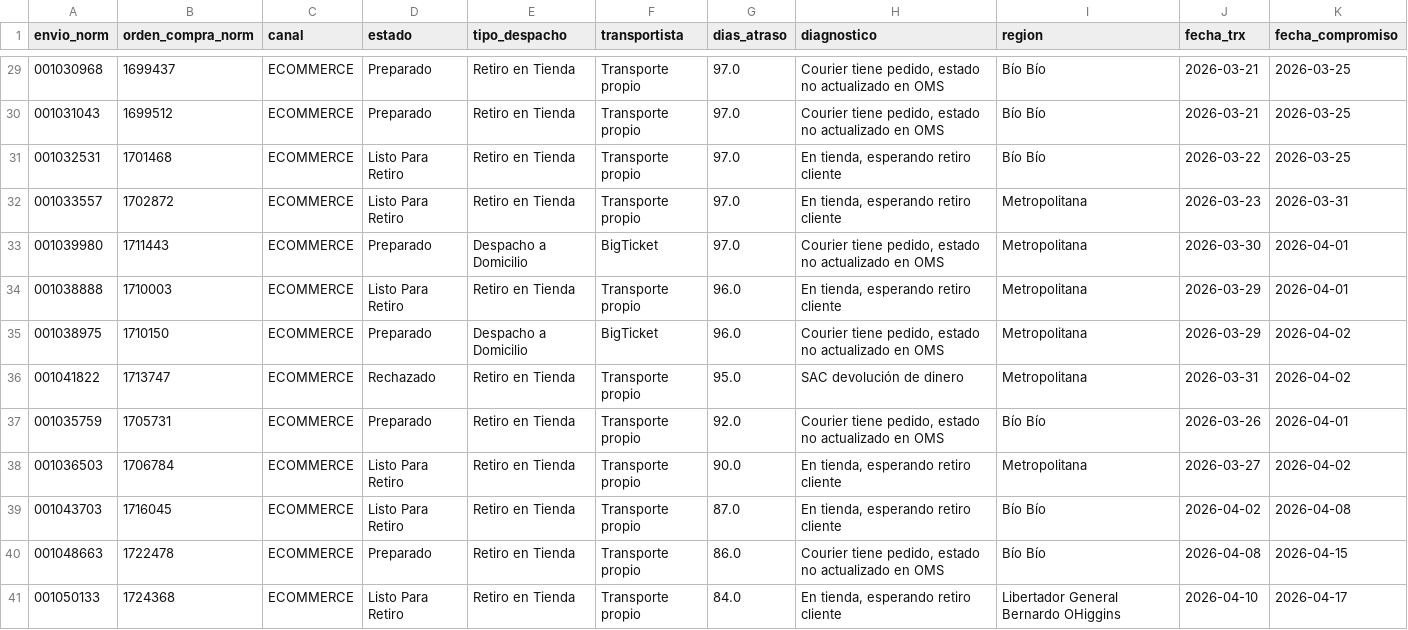
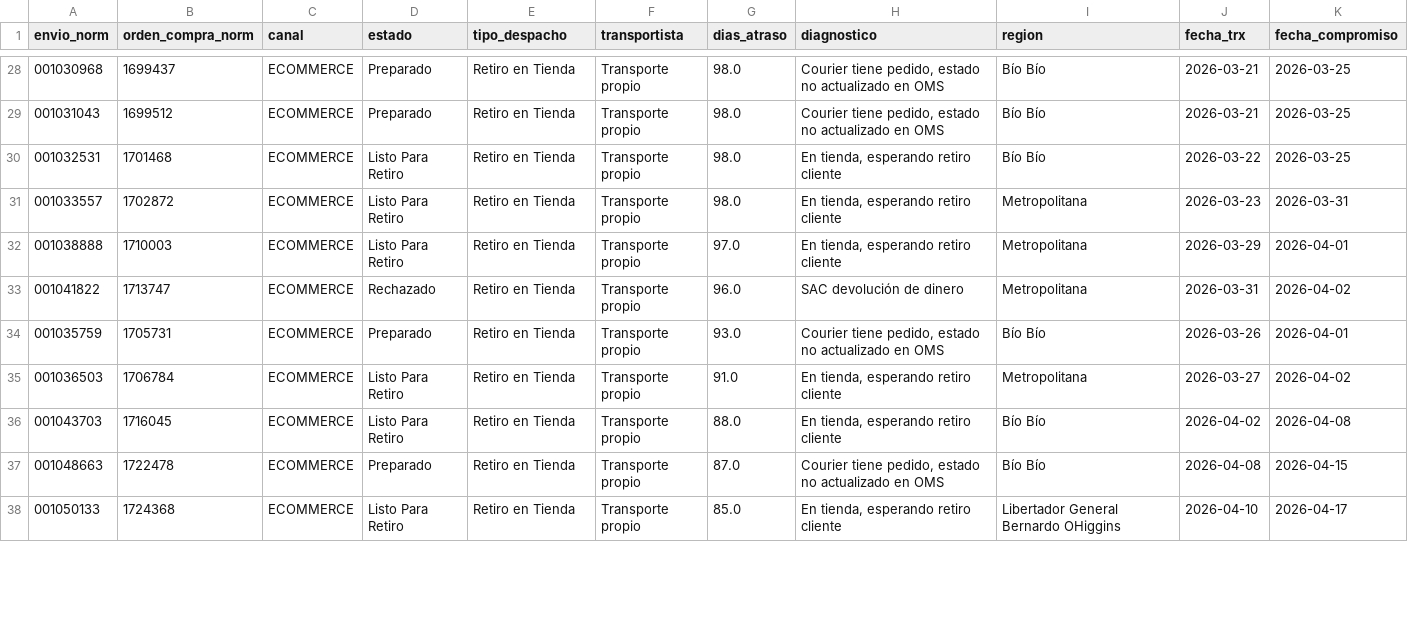
Before and after one commit to dquispepp/reporte-canontex, a CSV file: data/atrasos/atrasos_detalle_top50.csv, drawn as a sheet; only a part is shown, gaps mark what is left out; the diff covers the shown part only.

```diff
--- a/data/atrasos/atrasos_detalle_top50.csv
+++ b/data/atrasos/atrasos_detalle_top50.csv
@@ -29,13 +28,11 @@
-001030968,1699437,ECOMMERCE,Preparado,Retiro en Tienda,Transporte propio,97.0,"Courier tiene pedido, estado no actualizado en OMS",Bío Bío,2026-03-21,2026-03-25
-001031043,1699512,ECOMMERCE,Preparado,Retiro en Tienda,Transporte propio,97.0,"Courier tiene pedido, estado no actualizado en OMS",Bío Bío,2026-03-21,2026-03-25
-001032531,1701468,ECOMMERCE,Listo Para Retiro,Retiro en Tienda,Transporte propio,97.0,"En tienda, esperando retiro cliente",Bío Bío,2026-03-22,2026-03-25
-001033557,1702872,ECOMMERCE,Listo Para Retiro,Retiro en Tienda,Transporte propio,97.0,"En tienda, esperando retiro cliente",Metropolitana,2026-03-23,2026-03-31
-001039980,1711443,ECOMMERCE,Preparado,Despacho a Domicilio,BigTicket,97.0,"Courier tiene pedido, estado no actualizado en OMS",Metropolitana,2026-03-30,2026-04-01
-001038888,1710003,ECOMMERCE,Listo Para Retiro,Retiro en Tienda,Transporte propio,96.0,"En tienda, esperando retiro cliente",Metropolitana,2026-03-29,2026-04-01
-001038975,1710150,ECOMMERCE,Preparado,Despacho a Domicilio,BigTicket,96.0,"Courier tiene pedido, estado no actualizado en OMS",Metropolitana,2026-03-29,2026-04-02
-001041822,1713747,ECOMMERCE,Rechazado,Retiro en Tienda,Transporte propio,95.0,SAC devolución de dinero,Metropolitana,2026-03-31,2026-04-02
-001035759,1705731,ECOMMERCE,Preparado,Retiro en Tienda,Transporte propio,92.0,"Courier tiene pedido, estado no actualizado en OMS",Bío Bío,2026-03-26,2026-04-01
-001036503,1706784,ECOMMERCE,Listo Para Retiro,Retiro en Tienda,Transporte propio,90.0,"En tienda, esperando retiro cliente",Metropolitana,2026-03-27,2026-04-02
-001043703,1716045,ECOMMERCE,Listo Para Retiro,Retiro en Tienda,Transporte propio,87.0,"En tienda, esperando retiro cliente",Bío Bío,2026-04-02,2026-04-08
-001048663,1722478,ECOMMERCE,Preparado,Retiro en Tienda,Transporte propio,86.0,"Courier tiene pedido, estado no actualizado en OMS",Bío Bío,2026-04-08,2026-04-15
-001050133,1724368,ECOMMERCE,Listo Para Retiro,Retiro en Tienda,Transporte propio,84.0,"En tienda, esperando retiro cliente",Libertador General Bernardo OHiggins,2026-04-10,2026-04-17
+001030968,1699437,ECOMMERCE,Preparado,Retiro en Tienda,Transporte propio,98.0,"Courier tiene pedido, estado no actualizado en OMS",Bío Bío,2026-03-21,2026-03-25
+001031043,1699512,ECOMMERCE,Preparado,Retiro en Tienda,Transporte propio,98.0,"Courier tiene pedido, estado no actualizado en OMS",Bío Bío,2026-03-21,2026-03-25
+001032531,1701468,ECOMMERCE,Listo Para Retiro,Retiro en Tienda,Transporte propio,98.0,"En tienda, esperando retiro cliente",Bío Bío,2026-03-22,2026-03-25
+001033557,1702872,ECOMMERCE,Listo Para Retiro,Retiro en Tienda,Transporte propio,98.0,"En tienda, esperando retiro cliente",Metropolitana,2026-03-23,2026-03-31
+001038888,1710003,ECOMMERCE,Listo Para Retiro,Retiro en Tienda,Transporte propio,97.0,"En tienda, esperando retiro cliente",Metropolitana,2026-03-29,2026-04-01
+001041822,1713747,ECOMMERCE,Rechazado,Retiro en Tienda,Transporte propio,96.0,SAC devolución de dinero,Metropolitana,2026-03-31,2026-04-02
+001035759,1705731,ECOMMERCE,Preparado,Retiro en Tienda,Transporte propio,93.0,"Courier tiene pedido, estado no actualizado en OMS",Bío Bío,2026-03-26,2026-04-01
+001036503,1706784,ECOMMERCE,Listo Para Retiro,Retiro en Tienda,Transporte propio,91.0,"En tienda, esperando retiro cliente",Metropolitana,2026-03-27,2026-04-02
+001043703,1716045,ECOMMERCE,Listo Para Retiro,Retiro en Tienda,Transporte propio,88.0,"En tienda, esperando retiro cliente",Bío Bío,2026-04-02,2026-04-08
+001048663,1722478,ECOMMERCE,Preparado,Retiro en Tienda,Transporte propio,87.0,"Courier tiene pedido, estado no actualizado en OMS",Bío Bío,2026-04-08,2026-04-15
+001050133,1724368,ECOMMERCE,Listo Para Retiro,Retiro en Tienda,Transporte propio,85.0,"En tienda, esperando retiro cliente",Libertador General Bernardo OHiggins,2026-04-10,2026-04-17
```
Also changed, not shown: 3 added rows, 1 removed row and 36 edited cells elsewhere in this file, data/atrasos/atrasos_por_diagnostico.csv, data/atrasos/atrasos_por_tienda.csv, 7 other files.
